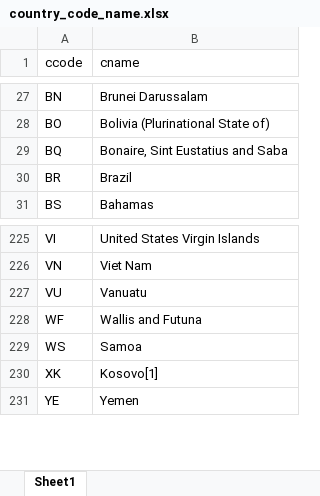
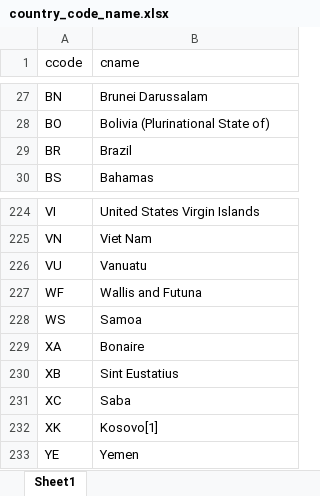
Before and after one commit to somefunAgba/NLSIG-COVID19Lab, an Excel workbook: local/country_code_name.xlsx, sheet Sheet1, drawn as a sheet; only a part is shown, gaps mark what is left out; values as stored, in another font and other column widths than the file's, no borders; removed rows and columns are numbered as before the commit, all else as after; the diff names each change by its address in the sheet, - before the commit and + after, or states it on an @@ line.

```diff
--- a/local/country_code_name.xlsx (sheet Sheet1)
+++ b/local/country_code_name.xlsx (sheet Sheet1)
-row 29: BQ | Bonaire, Sint Eustatius and Saba
+row 229: XA | Bonaire
+row 230: XB | Sint Eustatius
+row 231: XC | Saba
```
Also changed, not shown: 11 other files.
